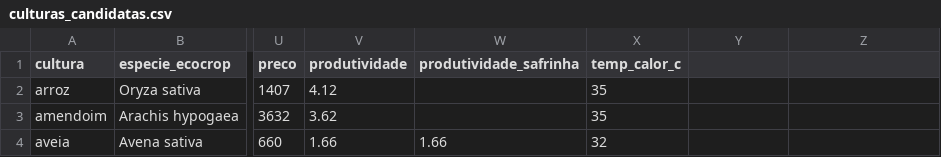
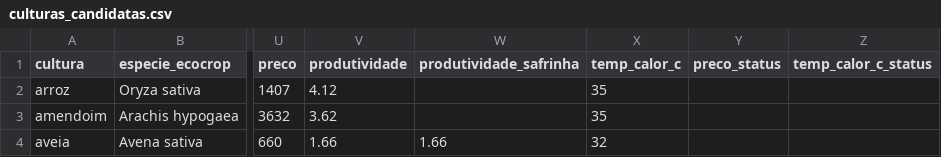
Before and after one commit to Vlencio/happy_farmers_repo, a CSV file: data/culturas_candidatas.csv, drawn as a sheet; only a part is shown, gaps mark what is left out; the diff names each change by its address in the sheet, - before the commit and + after, or states it on an @@ line.

```diff
--- a/data/culturas_candidatas.csv
+++ b/data/culturas_candidatas.csv
-Y1: (empty)
+Y1: preco_status
-Z1: (empty)
+Z1: temp_calor_c_status
```
Also changed, not shown: data/culturas.csv, 7 other files.
